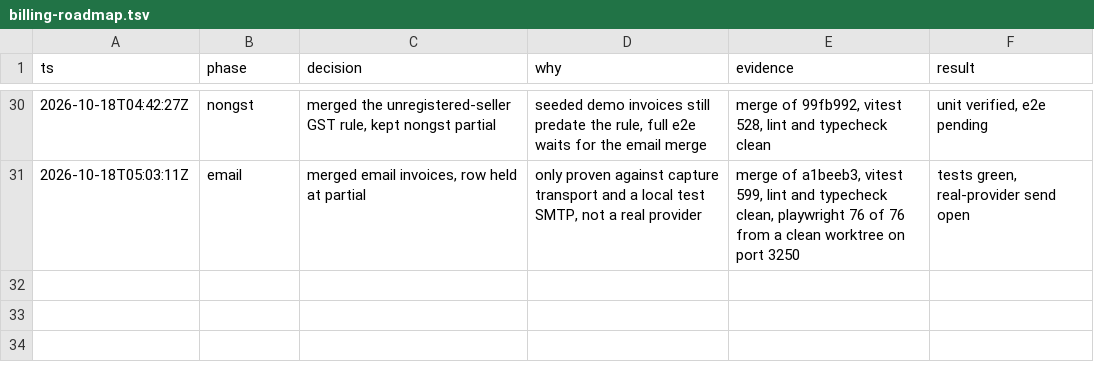
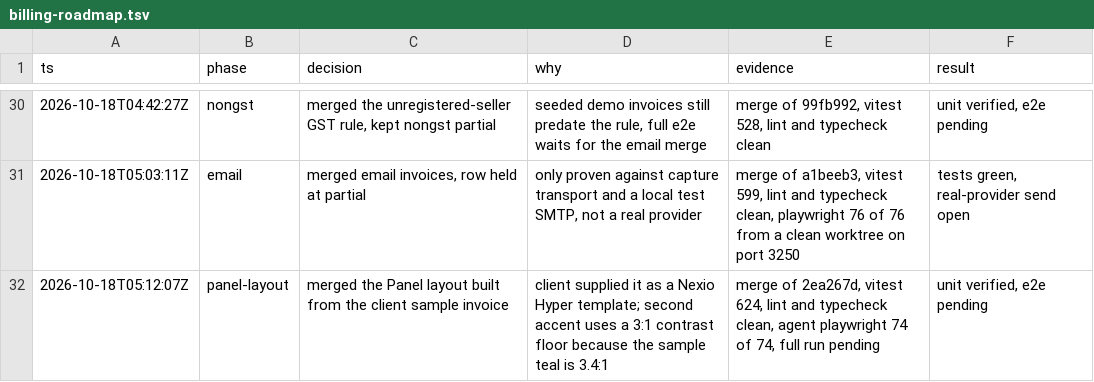
Before and after one commit to intelligriptechnologies-cyber/ClientBillingService, a TSV file: .audit/billing-roadmap.tsv, drawn as a sheet; only a part is shown, gaps mark what is left out; the diff names each change by its address in the sheet, - before the commit and + after, or states it on an @@ line.

```diff
--- a/.audit/billing-roadmap.tsv
+++ b/.audit/billing-roadmap.tsv
+row 32: 2026-10-18T05:12:07Z | panel-layout | merged the Panel layout built from the client sample invoice | client supplied it as a Nexio Hyper template; second accent uses a 3:1 contrast floor because the sample teal is 3.4:1 | merge of 2ea267d, vitest 624, lint and typecheck clean, agent playwright 74 of 74, full run pending | unit verified, e2e pending
```
Also changed, not shown: billing-roadmap-matrix.csv.
